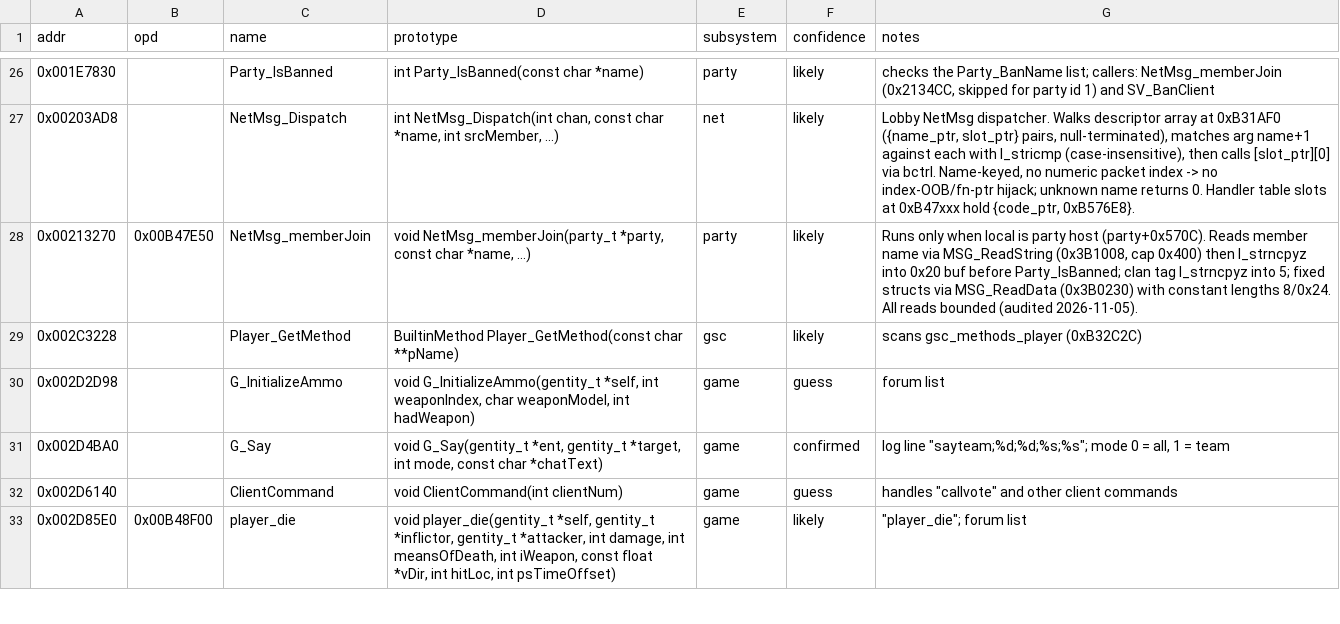
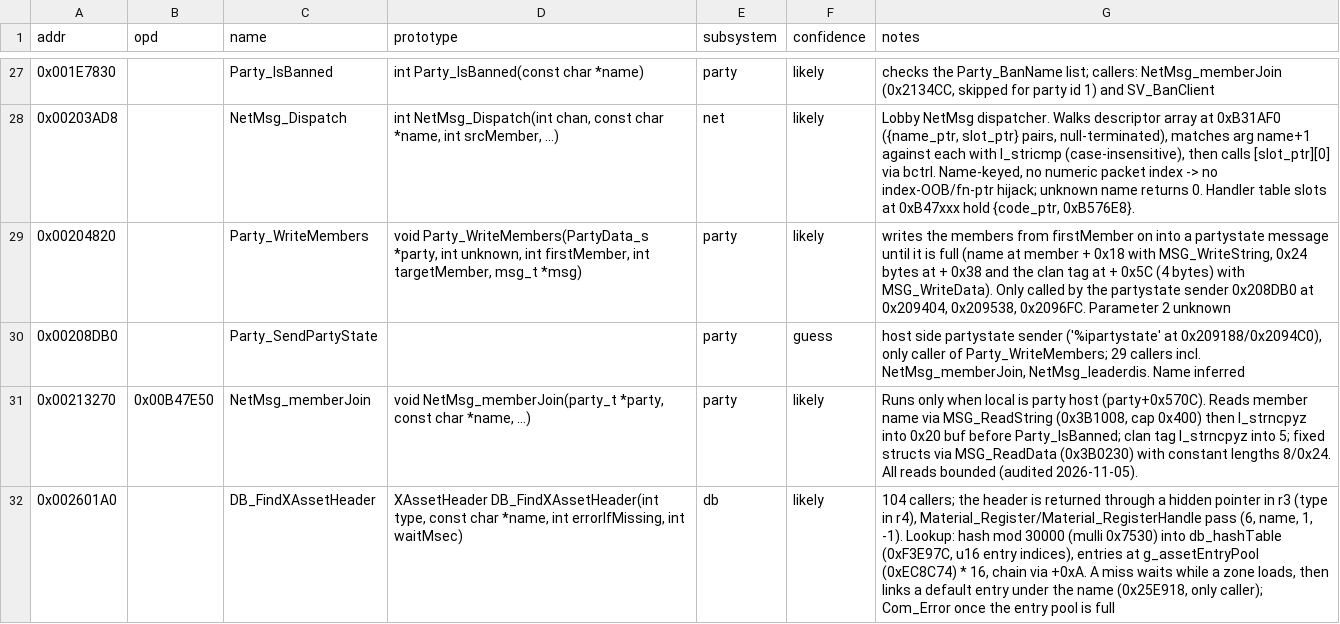
Before and after one commit to itacentury/bo1-re, a CSV file: data/mp/functions.csv, drawn as a sheet; only a part is shown, gaps mark what is left out; the shorter side is filled out with more unchanged rows; the diff covers the shown part only; the diff names each change by its address in the sheet, - before the commit and + after, or states it on an @@ line.

Commit message:
add anti-freeze findings: text icon draw path, XAsset lookup and userinfo functions

```diff
--- a/data/mp/functions.csv
+++ b/data/mp/functions.csv
+row 29: 0x00204820 |  | Party_WriteMembers | void Party_WriteMembers(PartyData_s *party, int unknown, int firstMember, int targetMember, msg_t *msg) | party | likely | writes the members from firstMember on into a partystate message until it is full (name at member + 0x18 with MSG_WriteString, 0x24 bytes at + 0x38 and the clan tag at + 0x5C (4 bytes) with MSG_WriteData). Only called by the partystate sender 0x208DB0 at 0x209404, 0x209538, 0x2096FC. Parameter 2 unknown
+row 30: 0x00208DB0 |  | Party_SendPartyState |  | party | guess | host side partystate sender ('%ipartystate' at 0x209188/0x2094C0), only caller of Party_WriteMembers; 29 callers incl. NetMsg_memberJoin, NetMsg_leaderdis. Name inferred
+row 32: 0x002601A0 |  | DB_FindXAssetHeader | XAssetHeader DB_FindXAssetHeader(int type, const char *name, int errorIfMissing, int waitMsec) | db | likely | 104 callers; the header is returned through a hidden pointer in r3 (type in r4), Material_Register/Material_RegisterHandle pass (6, name, 1, -1). Lookup: hash mod 30000 (mulli 0x7530) into db_hashTable (0xF3E97C, u16 entry indices), entries at g_assetEntryPool (0xEC8C74) * 16, chain via +0xA. A miss waits while a zone loads, then links a default entry under the name (0x25E918, only caller); Com_Error once the entry pool is full
```
Also changed, not shown: 14 added rows and 1 edited cell elsewhere in this file, data/mp/globals.csv, 9 other files.
